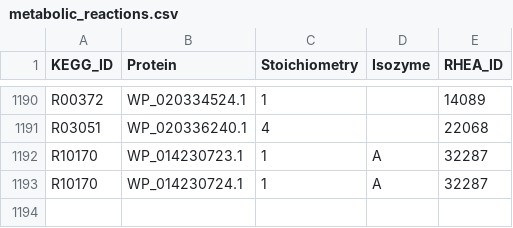
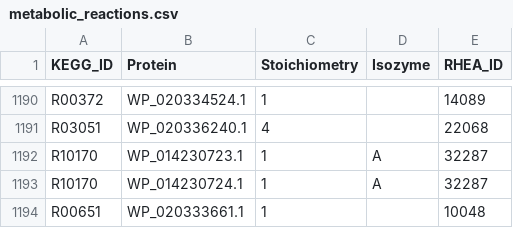
Before and after one commit to stelmo/VibrioNatriegens, a CSV file: data/model/metabolic_reactions.csv, drawn as a sheet; only a part is shown, gaps mark what is left out; the diff names each change by its address in the sheet, - before the commit and + after, or states it on an @@ line.

```diff
--- a/data/model/metabolic_reactions.csv
+++ b/data/model/metabolic_reactions.csv
+row 1194: R00651 | WP_020333661.1 | 1 |  | 10048
```
Also changed, not shown: data/model/exchange_metabolites.csv, data/model/reaction_names.csv, 2 other files.
